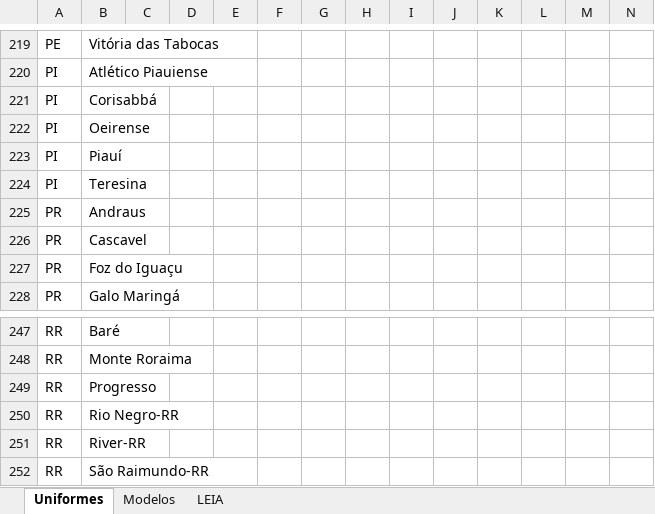
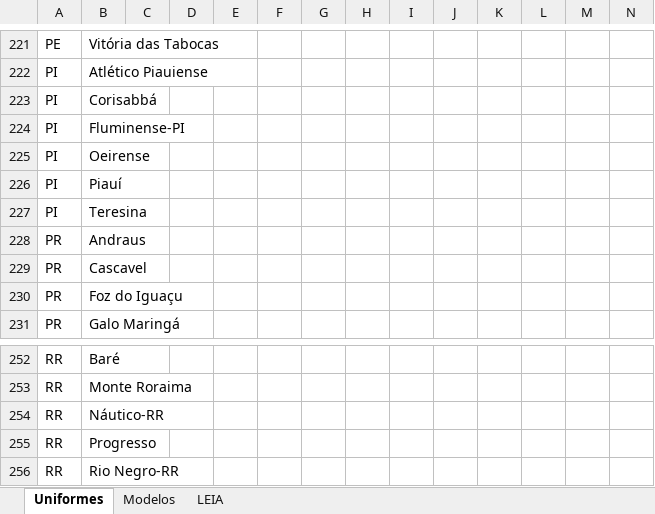
Before and after one commit to Freyakazoide/fm06-brasil-2026, an Excel workbook: data/brasil/clubes/uniformes_2026.xlsx, sheet Uniformes, drawn as a sheet; only a part is shown, gaps mark what is left out; the shorter side is filled out with more unchanged rows; values as stored, in another font and other column widths than the file's, no borders; rows hold the shown columns only; the diff covers the shown part only; the diff names each change by its address in the sheet, - before the commit and + after, or states it on an @@ line.

```diff
--- a/data/brasil/clubes/uniformes_2026.xlsx (sheet Uniformes)
+++ b/data/brasil/clubes/uniformes_2026.xlsx (sheet Uniformes)
+row 224: PI | Fluminense-PI
+row 254: RR | Náutico-RR
```
Also changed, not shown: 7 added rows and 3 removed rows elsewhere in this sheet, data/brasil/clubes/clubes_faltando.xlsx.
